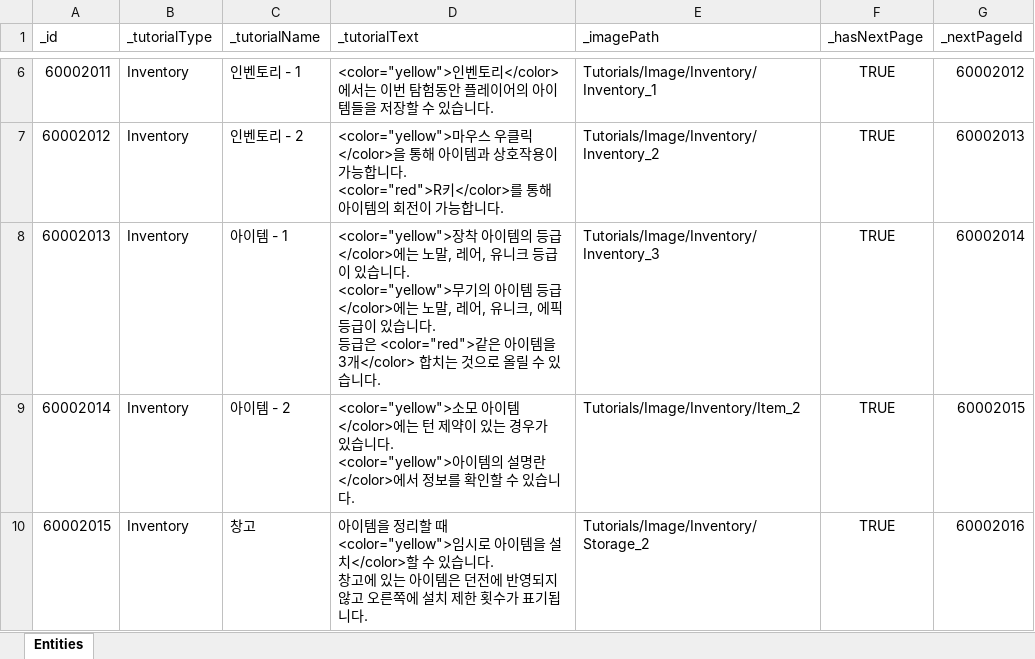
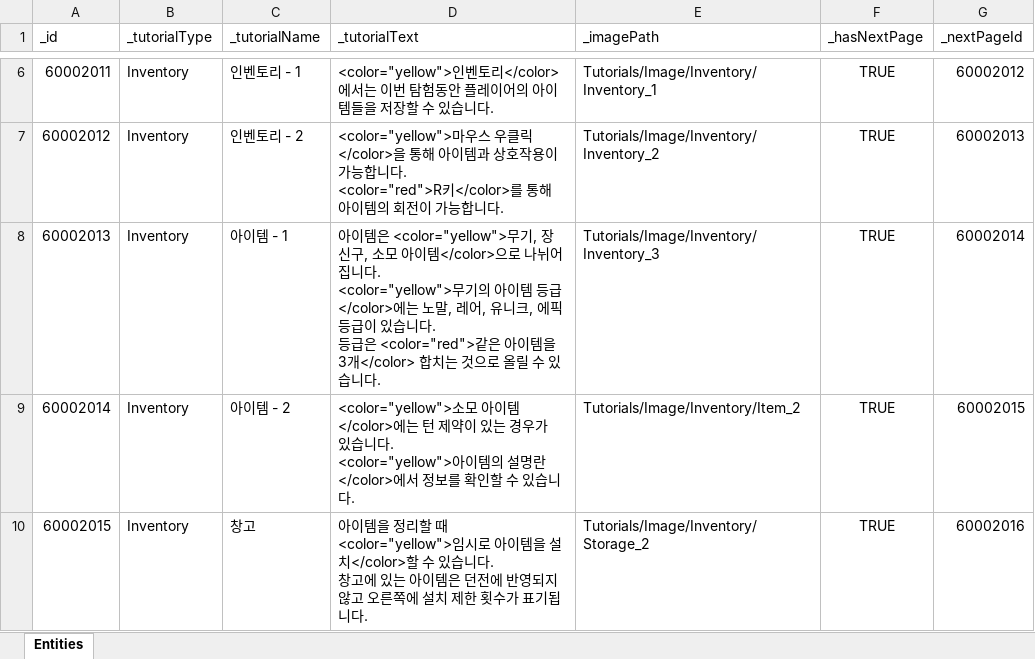
Before and after one commit to GGB97/Sisyphus_Mirror, an Excel workbook: Assets/Excel/Tutorials/TutorialDB_Sheet.xlsx, sheet Entities, drawn as a sheet; only a part is shown, gaps mark what is left out; values as stored, in another font and other column widths than the file's, no borders; ↵ is a line break in a cell; the diff names each change by its address in the sheet, - before the commit and + after, or states it on an @@ line.

```diff
--- a/Assets/Excel/Tutorials/TutorialDB_Sheet.xlsx (sheet Entities)
+++ b/Assets/Excel/Tutorials/TutorialDB_Sheet.xlsx (sheet Entities)
-D8 (_tutorialText): <color="yellow">장착 아이템의 등급</color>에는 노말, 레어, 유니크 등급이 있습니다. ↵ <color="yellow">…
+D8 (_tutorialText): 아이템은 <color="yellow">무기, 장신구, 소모 아이템</color>으로 나뉘어 집니다. ↵ <color="yellow">…
```
Also changed, not shown: 11 other files.
